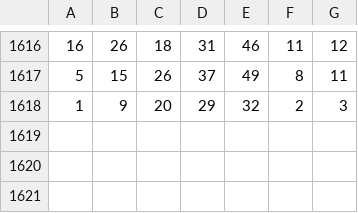
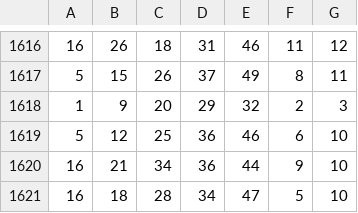
Before and after one commit to Acem31/TensorflowTest, a CSV file: euromillions.csv, drawn as a sheet; only a part is shown, gaps mark what is left out.

Commit message:
Update euromillions.csv

```diff
--- a/euromillions.csv
+++ b/euromillions.csv
@@ -1618 +1618,4 @@
 1;9;20;29;32;2;3
+5;12;25;36;46;6;10
+16;21;34;36;44;9;10
+16;18;28;34;47;5;10
```
